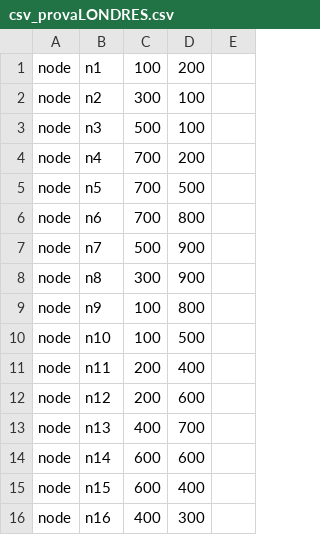
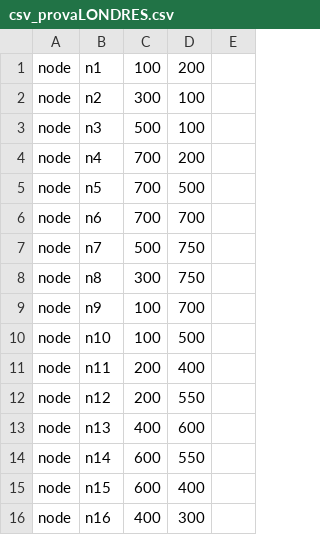
Before and after one commit to QuimTorra/CitySimulator, a CSV file: TCSim/Data/csv_provaLONDRES.csv, drawn as a sheet; only a part is shown.

```diff
--- a/TCSim/Data/csv_provaLONDRES.csv
+++ b/TCSim/Data/csv_provaLONDRES.csv
@@ -5,11 +5,11 @@ node,n4,700,200,
 node,n5,700,500,
-node,n6,700,800,
-node,n7,500,900,
-node,n8,300,900,
-node,n9,100,800,
+node,n6,700,700,
+node,n7,500,750,
+node,n8,300,750,
+node,n9,100,700,
 node,n10,100,500,
 node,n11,200,400,
-node,n12,200,600,
-node,n13,400,700,
-node,n14,600,600,
+node,n12,200,550,
+node,n13,400,600,
+node,n14,600,550,
 node,n15,600,400,
```
Also changed, not shown: TCSim/Data/csv_provaBARNA.csv.
